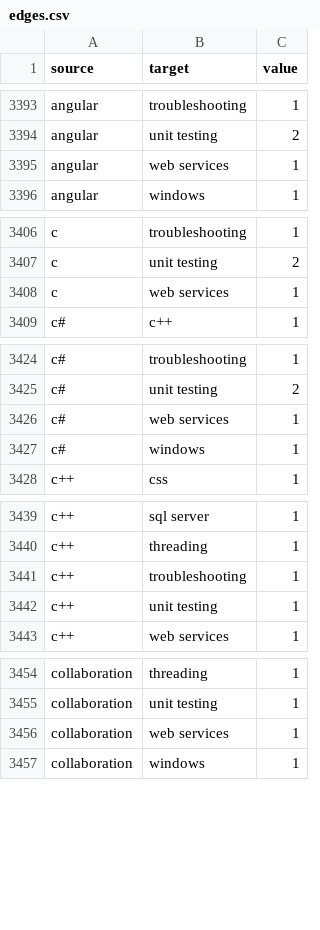
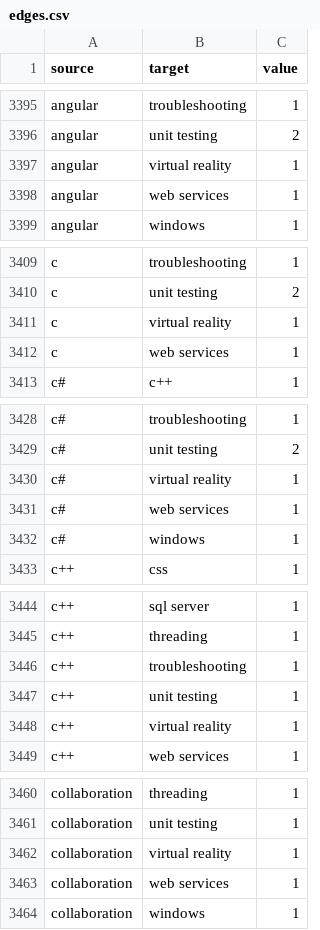
Before and after one commit to pankaxz/CareerNavigator, a CSV file: DataFactory/output/edges.csv, drawn as a sheet; only a part is shown, gaps mark what is left out; the diff covers the shown part only.

```diff
--- a/DataFactory/output/edges.csv
+++ b/DataFactory/output/edges.csv
@@ -3394,2 +3396,3 @@ angular,troubleshooting,1
 angular,unit testing,2
+angular,virtual reality,1
 angular,web services,1
@@ -3407,2 +3410,3 @@ c,troubleshooting,1
 c,unit testing,2
+c,virtual reality,1
 c,web services,1
@@ -3425,2 +3429,3 @@ c#,troubleshooting,1
 c#,unit testing,2
+c#,virtual reality,1
 c#,web services,1
@@ -3442,2 +3447,3 @@ c++,troubleshooting,1
 c++,unit testing,1
+c++,virtual reality,1
 c++,web services,1
@@ -3455,2 +3461,3 @@ collaboration,threading,1
 collaboration,unit testing,1
+collaboration,virtual reality,1
 collaboration,web services,1
```
Also changed, not shown: 23 added rows elsewhere in this file, DataFactory/output/nodes.csv, 8 other files.
